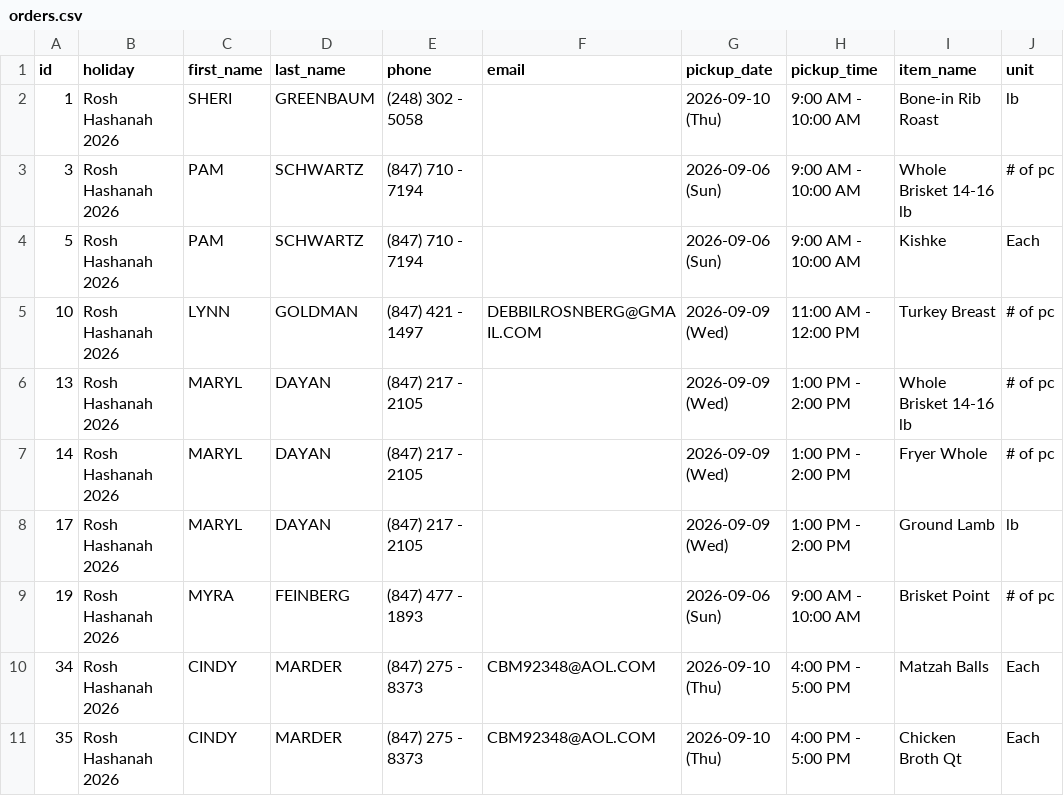
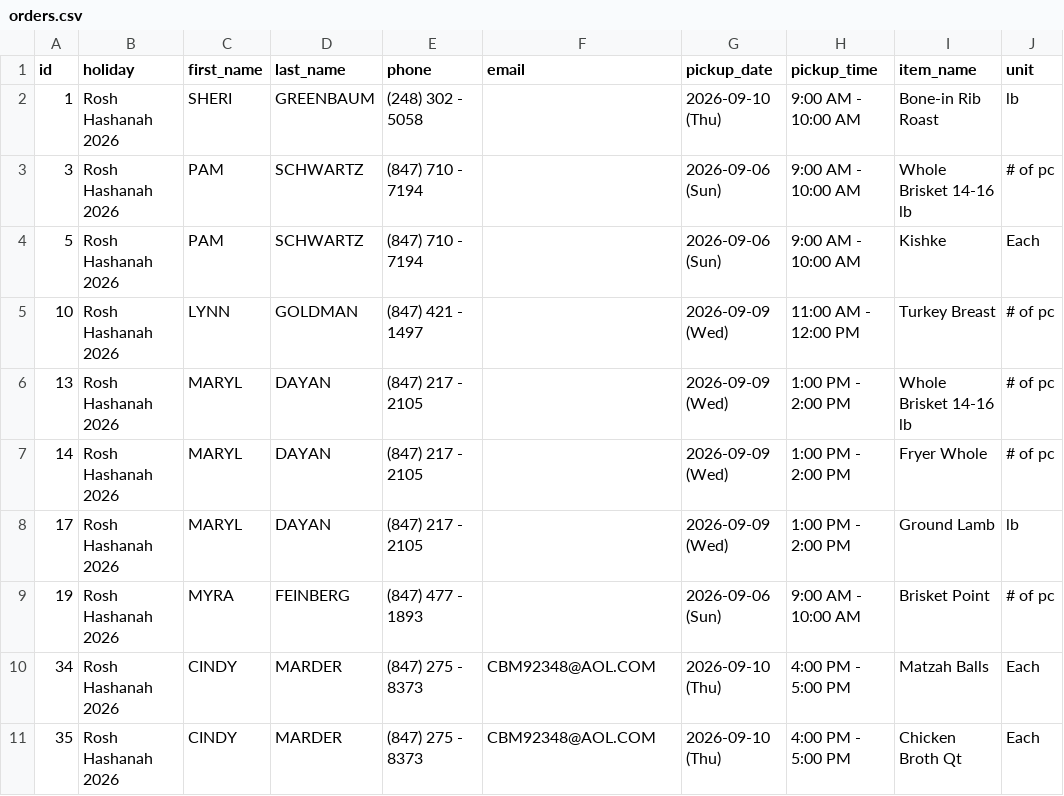
Before and after one commit to shaevitzmarket/holiday-orders, a CSV file: orders.csv, drawn as a sheet; only a part is shown; the diff names each change by its address in the sheet, - before the commit and + after, or states it on an @@ line.

Commit message:
Edit order for LYNN GOLDMAN

```diff
--- a/orders.csv
+++ b/orders.csv
-F5 (email): DEBBILROSNBERG@GMAIL.COM
+F5 (email): (empty)
```
